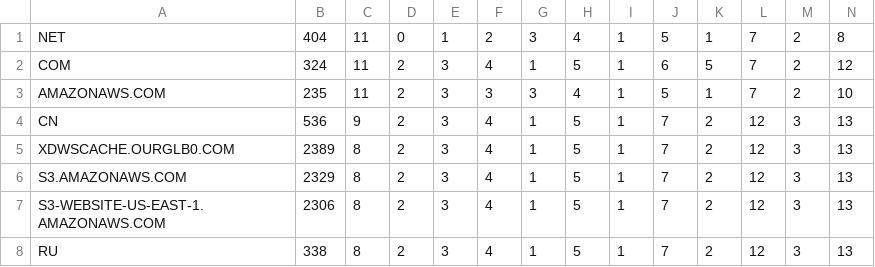
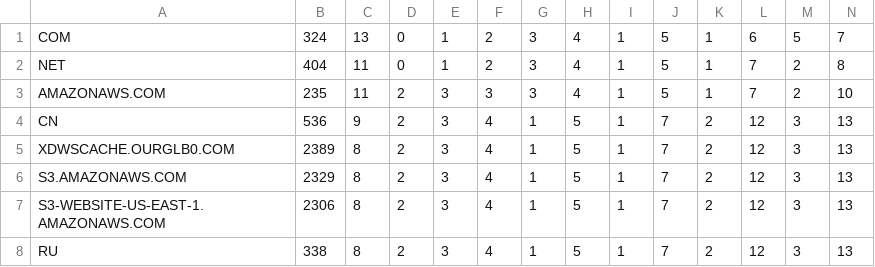
Before and after one commit to private-octopus/dname3d, a CSV file: data/dga13_test_suffixes.csv, drawn as a sheet; only a part is shown; removed rows and columns are numbered as before the commit, all else as after; rows hold the shown columns only; the diff names each change by its address in the sheet, - before the commit and + after, or states it on an @@ line.

```diff
--- a/data/dga13_test_suffixes.csv
+++ b/data/dga13_test_suffixes.csv
+row 1: COM | 324 | 13 | 0 | 1 | 2 | 3 | 4 | 1 | 5 | 1 | 6 | 5 | 7
-row 2: COM | 324 | 11 | 2 | 3 | 4 | 1 | 5 | 1 | 6 | 5 | 7 | 2 | 12
```
Also changed, not shown: 5 other files.
